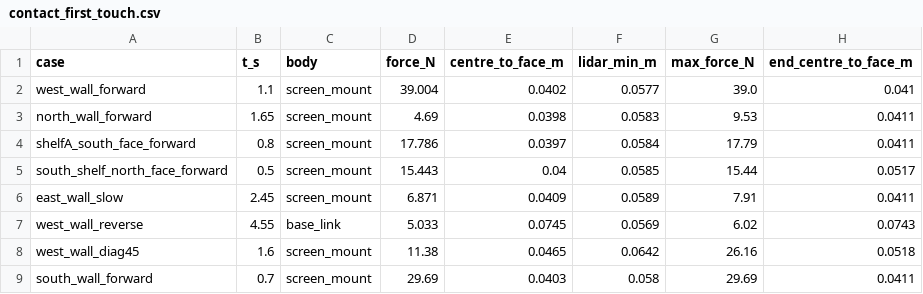
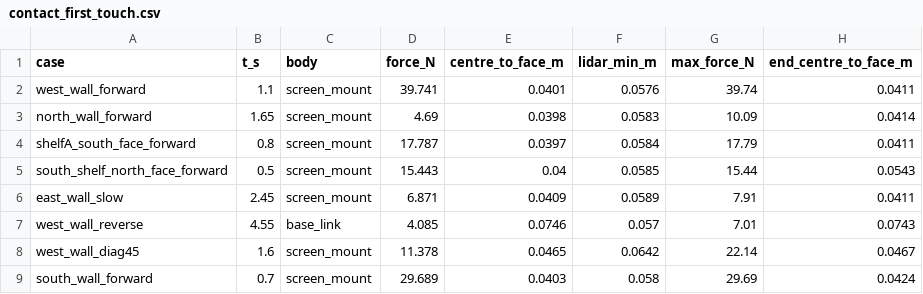
Before and after one commit to PJW-1/roscamp-nav2fleet, a CSV file: results/2026-11-21/store_arena/contact_first_touch.csv, drawn as a sheet.

```diff
--- a/results/2026-11-21/store_arena/contact_first_touch.csv
+++ b/results/2026-11-21/store_arena/contact_first_touch.csv
@@ -1,9 +1,9 @@
 case,t_s,body,force_N,centre_to_face_m,lidar_min_m,max_force_N,end_centre_to_face_m
-west_wall_forward,1.1,screen_mount,39.004,0.0402,0.0577,39.0,0.041
-north_wall_forward,1.65,screen_mount,4.69,0.0398,0.0583,9.53,0.0411
-shelfA_south_face_forward,0.8,screen_mount,17.786,0.0397,0.0584,17.79,0.0411
-south_shelf_north_face_forward,0.5,screen_mount,15.443,0.04,0.0585,15.44,0.0517
+west_wall_forward,1.1,screen_mount,39.741,0.0401,0.0576,39.74,0.0411
+north_wall_forward,1.65,screen_mount,4.69,0.0398,0.0583,10.09,0.0414
+shelfA_south_face_forward,0.8,screen_mount,17.787,0.0397,0.0584,17.79,0.0411
+south_shelf_north_face_forward,0.5,screen_mount,15.443,0.04,0.0585,15.44,0.0543
 east_wall_slow,2.45,screen_mount,6.871,0.0409,0.0589,7.91,0.0411
-west_wall_reverse,4.55,base_link,5.033,0.0745,0.0569,6.02,0.0743
-west_wall_diag45,1.6,screen_mount,11.38,0.0465,0.0642,26.16,0.0518
-south_wall_forward,0.7,screen_mount,29.69,0.0403,0.058,29.69,0.0411
+west_wall_reverse,4.55,base_link,4.085,0.0746,0.057,7.01,0.0743
+west_wall_diag45,1.6,screen_mount,11.378,0.0465,0.0642,22.14,0.0467
+south_wall_forward,0.7,screen_mount,29.689,0.0403,0.058,29.69,0.0424
```
Also changed, not shown: 13 other files.
